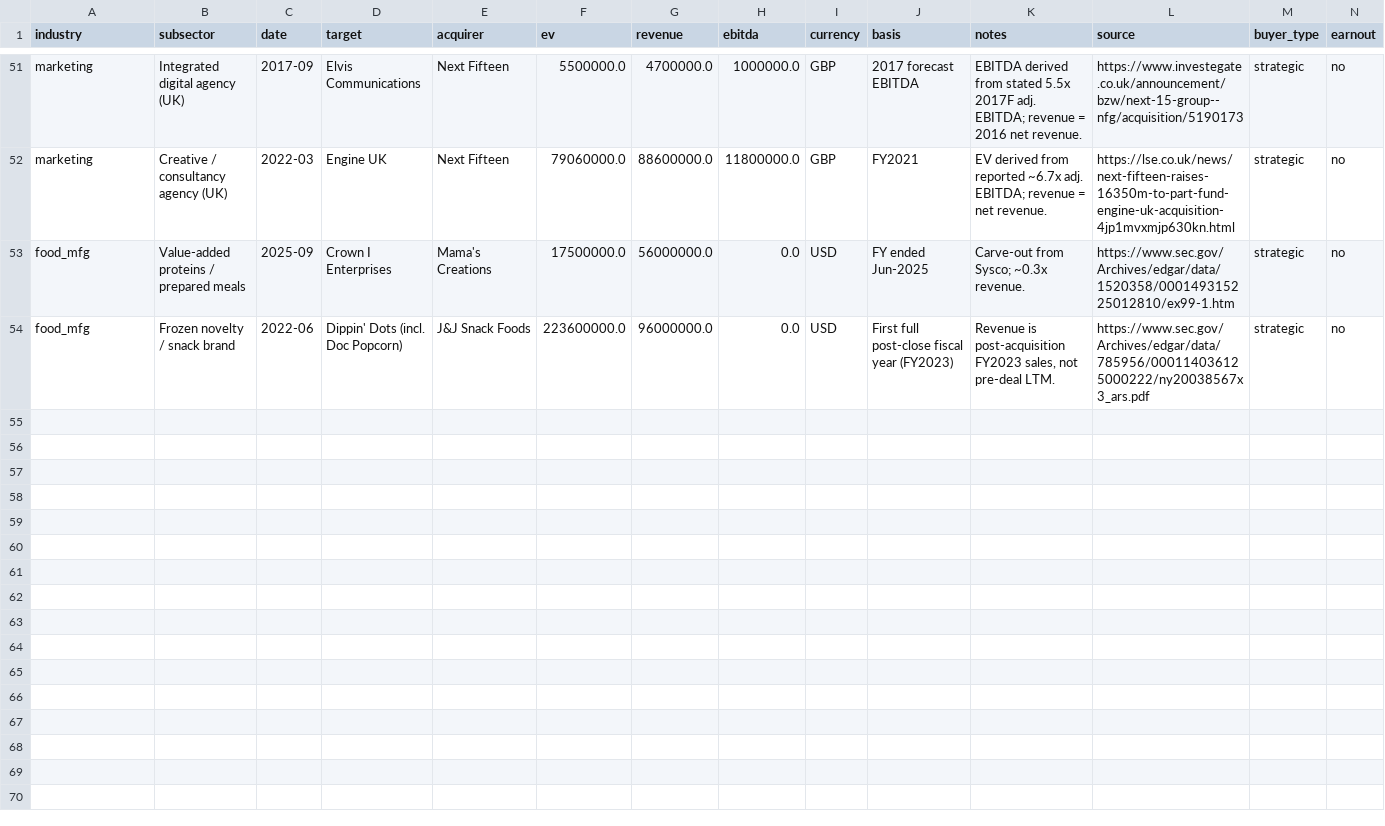
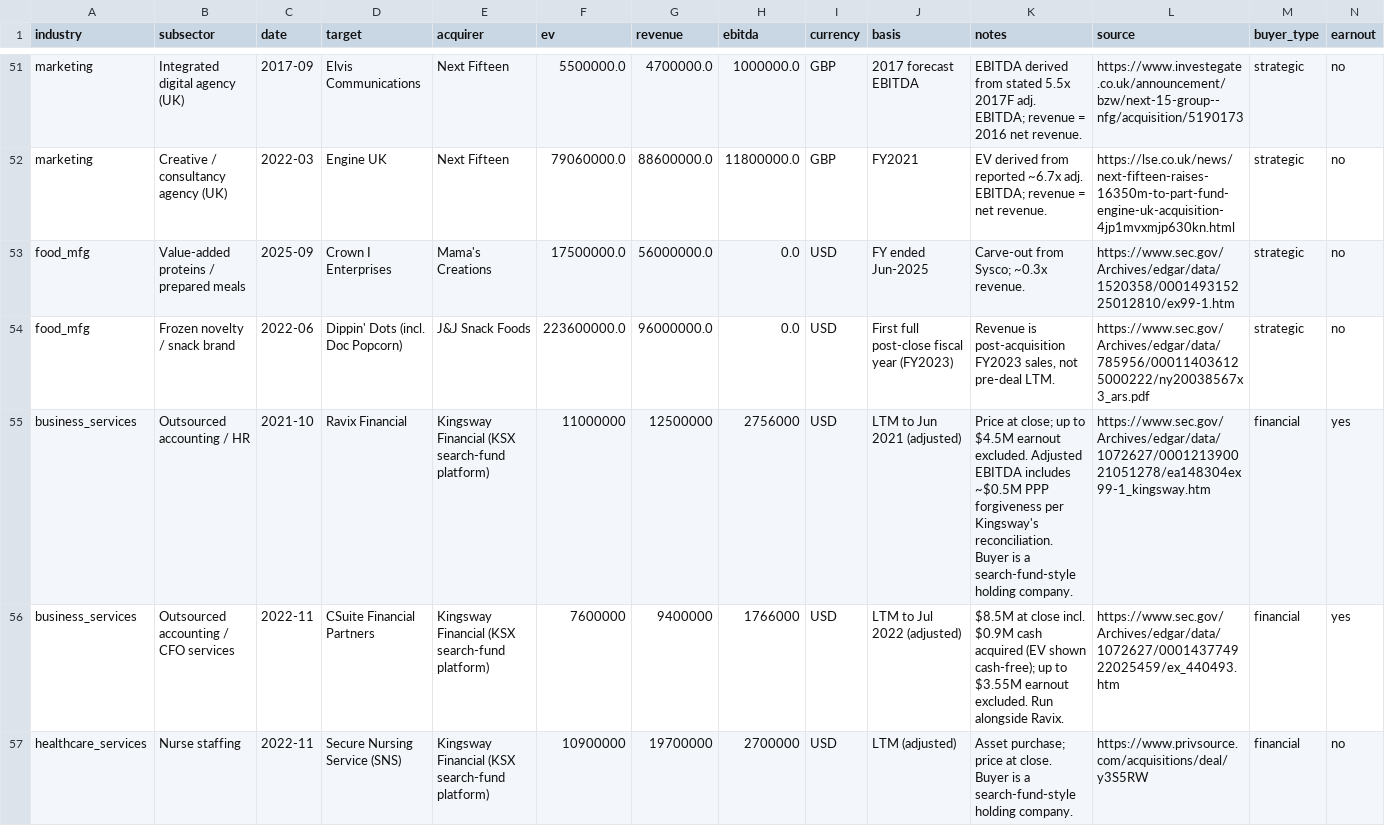
Before and after one commit to cleatis-lo/deal-span, a CSV file: data/precedent_transactions.csv, drawn as a sheet; only a part is shown, gaps mark what is left out; rows hold the shown columns only; the diff covers the shown part only; the diff names each change by its address in the sheet, - before the commit and + after, or states it on an @@ line.

```diff
--- a/data/precedent_transactions.csv
+++ b/data/precedent_transactions.csv
+row 55: business_services | Outsourced accounting / HR | 2021-10 | Ravix Financial | Kingsway Financial (KSX search-fund platform) | 11000000 | 12500000 | 2756000 | USD | LTM to Jun 2021 (adjusted) | Price at close; up to $4.5M earnout excluded. Adjusted EBITDA includes ~$0.5M PPP forgiveness per Kingsway's reconciliation. Buyer is a search-fund-style holding company. | https://www.sec.gov/Archives/edgar/data/1072627/000121390021051278/ea148304ex99-1_kingsway.htm | financial | yes
+row 56: business_services | Outsourced accounting / CFO services | 2022-11 | CSuite Financial Partners | Kingsway Financial (KSX search-fund platform) | 7600000 | 9400000 | 1766000 | USD | LTM to Jul 2022 (adjusted) | $8.5M at close incl. $0.9M cash acquired (EV shown cash-free); up to $3.55M earnout excluded. Run alongside Ravix. | https://www.sec.gov/Archives/edgar/data/1072627/000143774922025459/ex_440493.htm | financial | yes
+row 57: healthcare_services | Nurse staffing | 2022-11 | Secure Nursing Service (SNS) | Kingsway Financial (KSX search-fund platform) | 10900000 | 19700000 | 2700000 | USD | LTM (adjusted) | Asset purchase; price at close. Buyer is a search-fund-style holding company. | https://www.privsource.com/acquisitions/deal/y3S5RW | financial | no
```
Also changed, not shown: 8 added rows elsewhere in this file, 4 other files.
